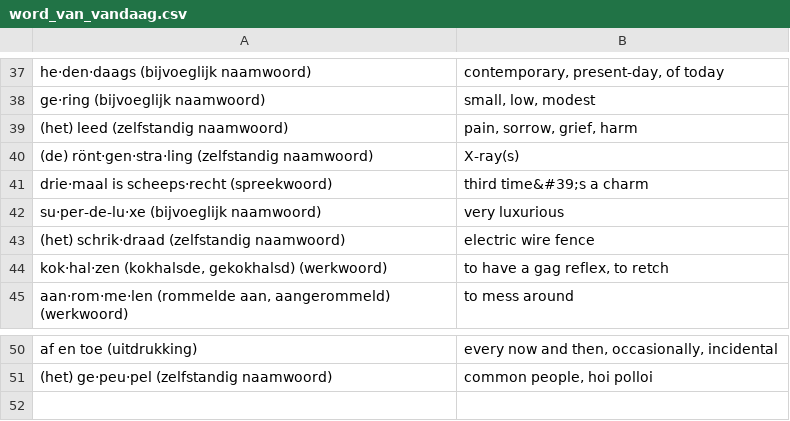
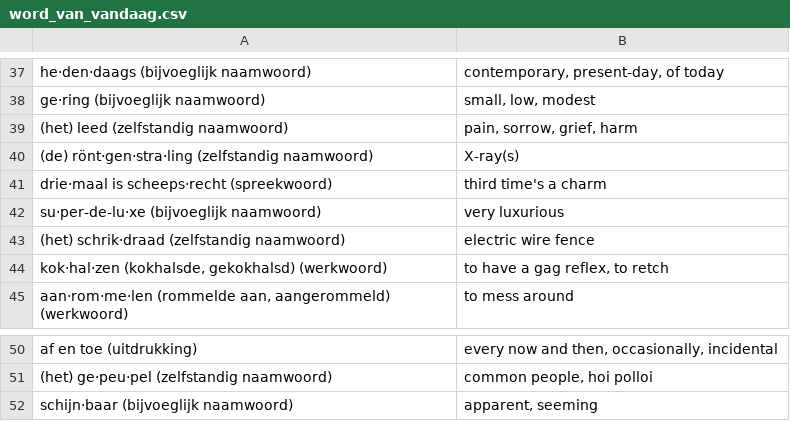
Before and after one commit to GNMoseke/dotfiles, a CSV file: flashcards/.athenaeum/word_van_vandaag.csv, drawn as a sheet; only a part is shown, gaps mark what is left out.

Commit message:
auto(flashcards): wvv

```diff
--- a/flashcards/.athenaeum/word_van_vandaag.csv
+++ b/flashcards/.athenaeum/word_van_vandaag.csv
@@ -40,3 +40,3 @@
 "(de) rönt·gen·stra·ling (zelfstandig naamwoord)","X-ray(s)"
-"drie·maal is scheeps·recht (spreekwoord)","third time&#39;s a charm"
+"drie·maal is scheeps·recht (spreekwoord)","third time's a charm"
 "su·per-de-lu·xe (bijvoeglijk naamwoord)","very luxurious"
@@ -51 +51,2 @@
 "(het) ge·peu·pel (zelfstandig naamwoord)","common people, hoi polloi"
+"schijn·baar (bijvoeglijk naamwoord)","apparent, seeming"
```
